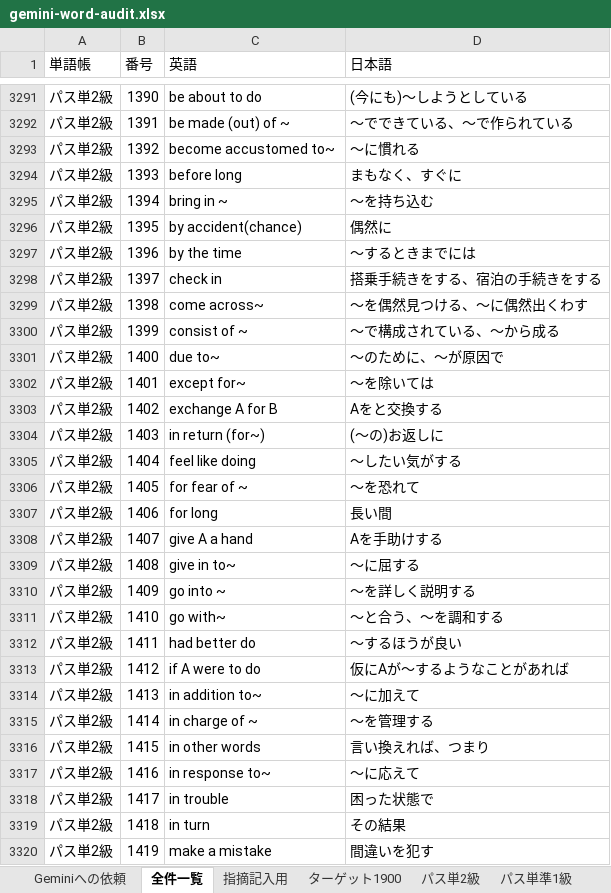
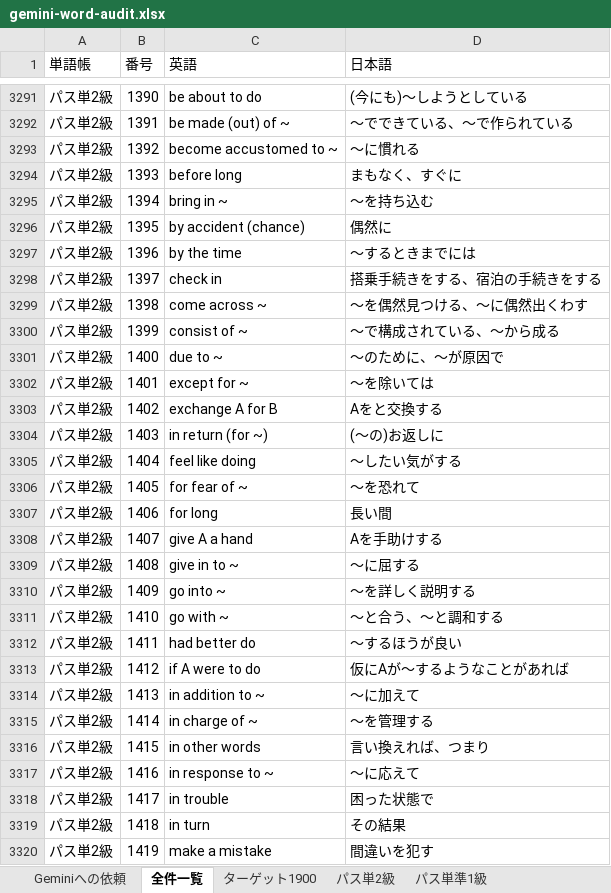
Before and after one commit to kokirealnetwork-prog/Target1900-randum-tester, an Excel workbook: gemini-word-audit.xlsx, sheet 全件一覧, drawn as a sheet; only a part is shown, gaps mark what is left out; values as stored, in another font and other column widths than the file's, no cell formats; the diff covers the shown part only; the diff names each change by its address in the sheet, - before the commit and + after, or states it on an @@ line.

```diff
--- a/gemini-word-audit.xlsx (sheet 全件一覧)
+++ b/gemini-word-audit.xlsx (sheet 全件一覧)
-sheet tab: 指摘記入用
-C3293 (英語): become accustomed to~
+C3293 (英語): become accustomed to ~
-C3296 (英語): by accident(chance)
+C3296 (英語): by accident (chance)
-C3299 (英語): come across~
+C3299 (英語): come across ~
-C3301 (英語): due to~
+C3301 (英語): due to ~
-C3302 (英語): except for~
+C3302 (英語): except for ~
-C3304 (英語): in return (for~)
+C3304 (英語): in return (for ~)
-C3309 (英語): give in to~
+C3309 (英語): give in to ~
-C3311 (英語): go with~
+C3311 (英語): go with ~
-D3311 (日本語): 〜と合う、〜を調和する
+D3311 (日本語): 〜と合う、〜と調和する
-C3314 (英語): in addition to~
+C3314 (英語): in addition to ~
-C3317 (英語): in response to~
+C3317 (英語): in response to ~
```
Also changed, not shown: 96 edited cells elsewhere in this sheet, sheet パス単準1級, sheet パス単2級, sheet Geminiへの依頼, sheet ターゲット1900, cell formats, 2 other files.
